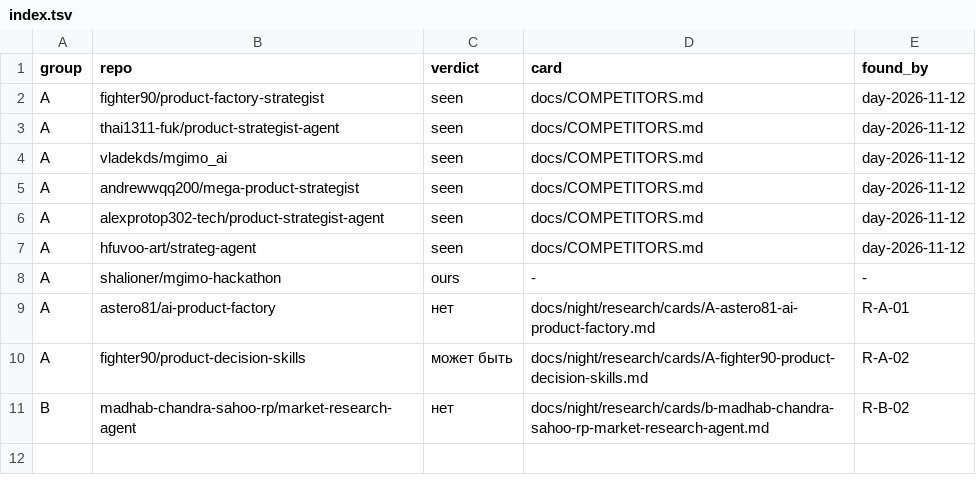
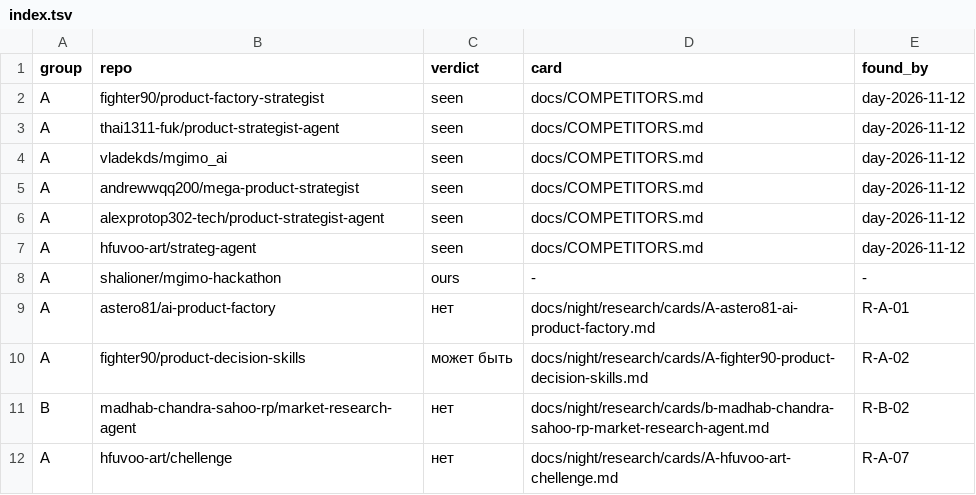
Before and after one commit to Shalioner/mgimo-hackathon, a TSV file: docs/night/research/index.tsv, drawn as a sheet; the diff names each change by its address in the sheet, - before the commit and + after, or states it on an @@ line.

Commit message:
night: статус и индекс после R-A-07

```diff
--- a/docs/night/research/index.tsv
+++ b/docs/night/research/index.tsv
+row 12: A | hfuvoo-art/chellenge | нет | docs/night/research/cards/A-hfuvoo-art-chellenge.md | R-A-07
```
Also changed, not shown: 1 other file.
